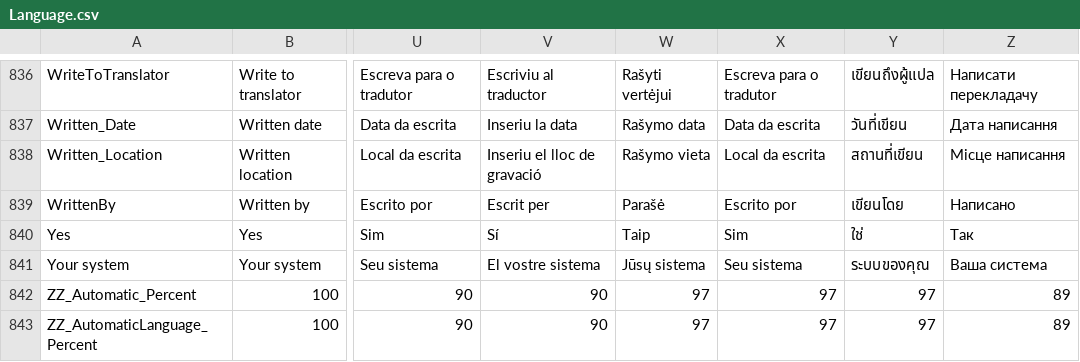
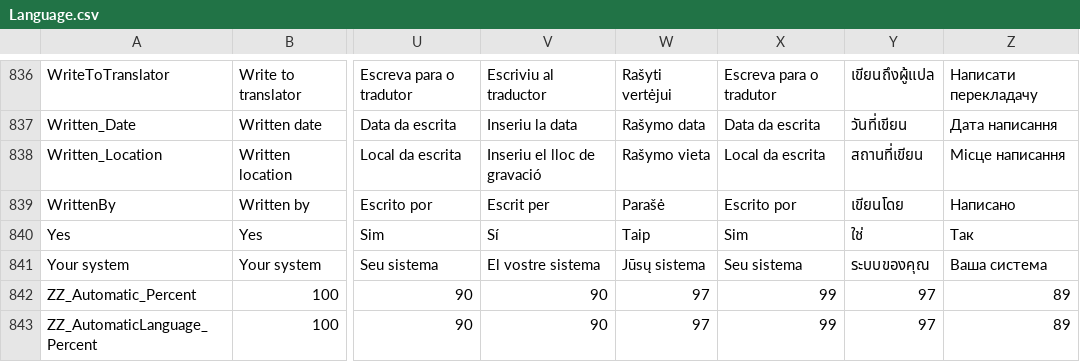
Before and after one commit to mediatest/mediatest, a CSV file: Source/Ressource/Language.csv, drawn as a sheet; only a part is shown, gaps mark what is left out; the diff covers the shown part only; the diff names each change by its address in the sheet, - before the commit and + after, or states it on an @@ line.

```diff
--- a/Source/Ressource/Language.csv
+++ b/Source/Ressource/Language.csv
-X842:X843: 97
+X842:X843: 99
```
Also changed, not shown: 13 edited cells elsewhere in this file, Source/Ressource/Plugin/Language/pt-BR.csv, 1 other file.
